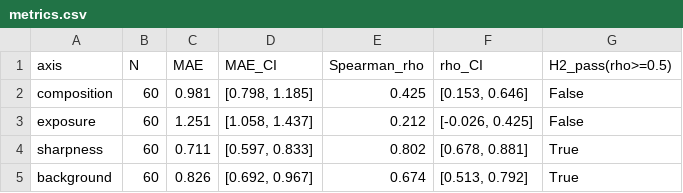
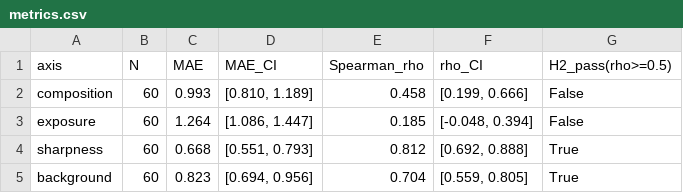
Before and after one commit to jingyi77777/photomentor-ai, a CSV file: results/metrics.csv, drawn as a sheet.

Commit message:
add testing data

```diff
--- a/results/metrics.csv
+++ b/results/metrics.csv
@@ -1,5 +1,5 @@
 axis,N,MAE,MAE_CI,Spearman_rho,rho_CI,H2_pass(rho>=0.5)
-composition,60,0.981,"[0.798, 1.185]",0.425,"[0.153, 0.646]",False
-exposure,60,1.251,"[1.058, 1.437]",0.212,"[-0.026, 0.425]",False
-sharpness,60,0.711,"[0.597, 0.833]",0.802,"[0.678, 0.881]",True
-background,60,0.826,"[0.692, 0.967]",0.674,"[0.513, 0.792]",True
+composition,60,0.993,"[0.810, 1.189]",0.458,"[0.199, 0.666]",False
+exposure,60,1.264,"[1.086, 1.447]",0.185,"[-0.048, 0.394]",False
+sharpness,60,0.668,"[0.551, 0.793]",0.812,"[0.692, 0.888]",True
+background,60,0.823,"[0.694, 0.956]",0.704,"[0.559, 0.805]",True
```
Also changed, not shown: 9 other files.
